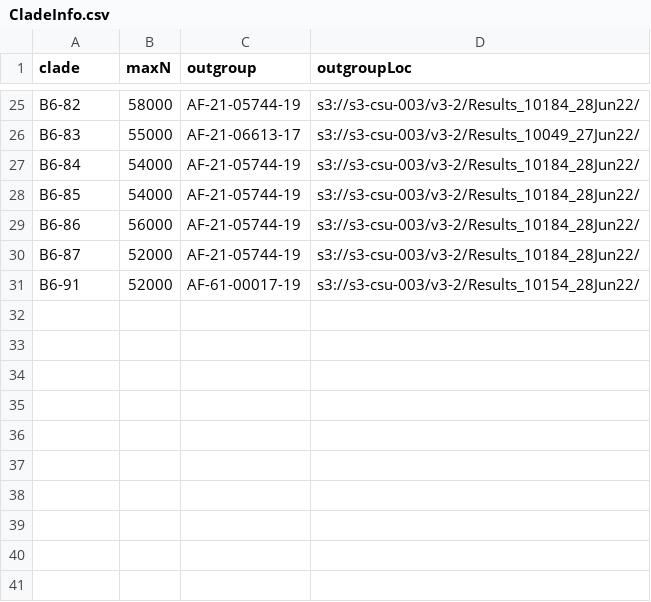
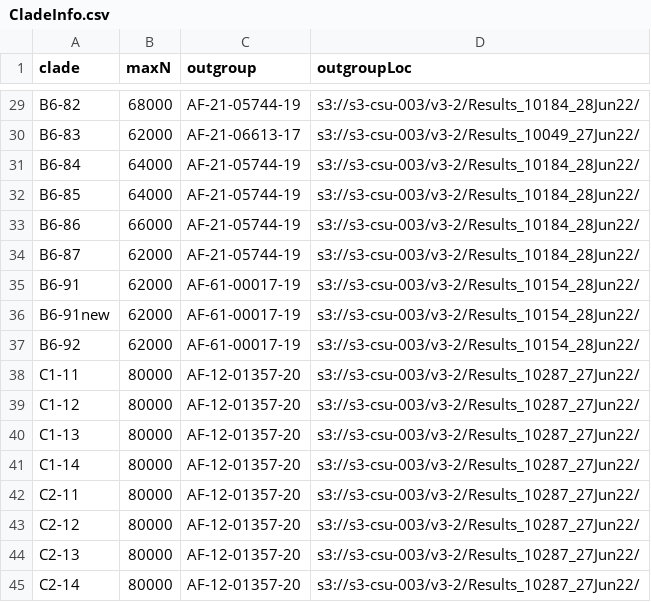
Before and after one commit to APHA-CSU/btb-forestry, a CSV file: accessory/CladeInfo.csv, drawn as a sheet; only a part is shown, gaps mark what is left out; addresses are those after the commit; the diff covers the shown part only; the diff names each change by its address in the sheet, - before the commit and + after, or states it on an @@ line.

```diff
--- a/accessory/CladeInfo.csv
+++ b/accessory/CladeInfo.csv
-B29 (maxN): 58000
+B29 (maxN): 68000
-B30 (maxN): 55000
+B30 (maxN): 62000
-B31:B32 (maxN): 54000
+B31:B32 (maxN): 64000
-B33 (maxN): 56000
+B33 (maxN): 66000
-B34:B35 (maxN): 52000
+B34:B35 (maxN): 62000
+row 36: B6-91new | 62000 | AF-61-00017-19 | s3://s3-csu-003/v3-2/Results_10154_28Jun22/
+row 37: B6-92 | 62000 | AF-61-00017-19 | s3://s3-csu-003/v3-2/Results_10154_28Jun22/
+row 38: C1-11 | 80000 | AF-12-01357-20 | s3://s3-csu-003/v3-2/Results_10287_27Jun22/
+row 39: C1-12 | 80000 | AF-12-01357-20 | s3://s3-csu-003/v3-2/Results_10287_27Jun22/
+row 40: C1-13 | 80000 | AF-12-01357-20 | s3://s3-csu-003/v3-2/Results_10287_27Jun22/
+row 41: C1-14 | 80000 | AF-12-01357-20 | s3://s3-csu-003/v3-2/Results_10287_27Jun22/
+row 42: C2-11 | 80000 | AF-12-01357-20 | s3://s3-csu-003/v3-2/Results_10287_27Jun22/
+row 43: C2-12 | 80000 | AF-12-01357-20 | s3://s3-csu-003/v3-2/Results_10287_27Jun22/
+row 44: C2-13 | 80000 | AF-12-01357-20 | s3://s3-csu-003/v3-2/Results_10287_27Jun22/
+row 45: C2-14 | 80000 | AF-12-01357-20 | s3://s3-csu-003/v3-2/Results_10287_27Jun22/
```
Also changed, not shown: 4 added rows and 23 edited cells elsewhere in this file.
